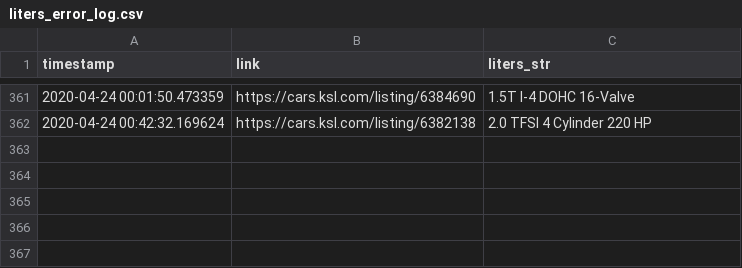
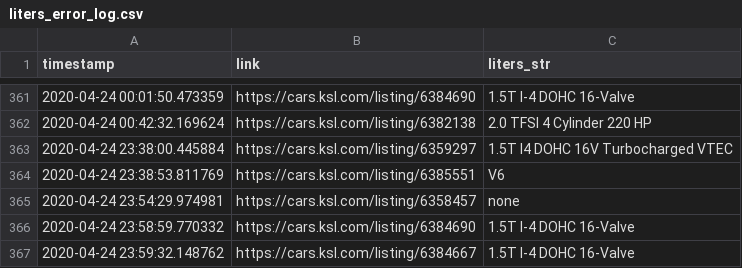
Before and after one commit to taylorch626/automodeals, a CSV file: errors/liters_error_log.csv, drawn as a sheet; only a part is shown, gaps mark what is left out.

Commit message:
More liters string parsing errors added to error log

```diff
--- a/errors/liters_error_log.csv
+++ b/errors/liters_error_log.csv
@@ -362 +362,6 @@ timestamp,link,liters_str
 2020-04-24 00:42:32.169624,https://cars.ksl.com/listing/6382138,2.0 TFSI 4 Cylinder 220 HP
+2020-04-24 23:38:00.445884,https://cars.ksl.com/listing/6359297,1.5T I4 DOHC 16V Turbocharged VTEC
+2020-04-24 23:38:53.811769,https://cars.ksl.com/listing/6385551,V6
+2020-04-24 23:54:29.974981,https://cars.ksl.com/listing/6358457,none
+2020-04-24 23:58:59.770332,https://cars.ksl.com/listing/6384690,1.5T I-4 DOHC 16-Valve
+2020-04-24 23:59:32.148762,https://cars.ksl.com/listing/6384667,1.5T I-4 DOHC 16-Valve
```
